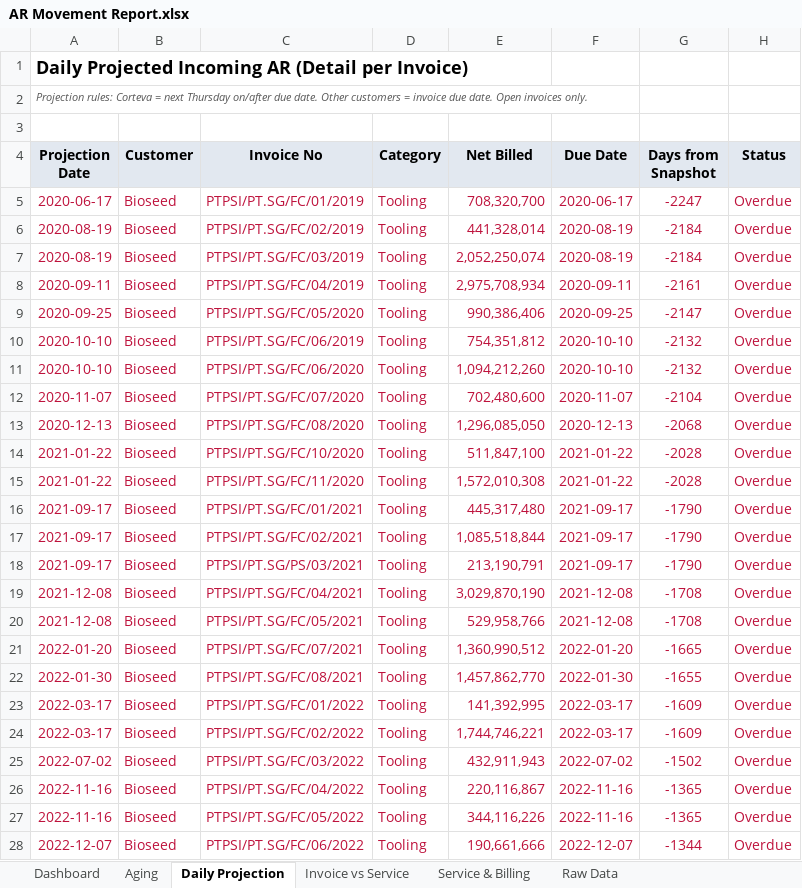
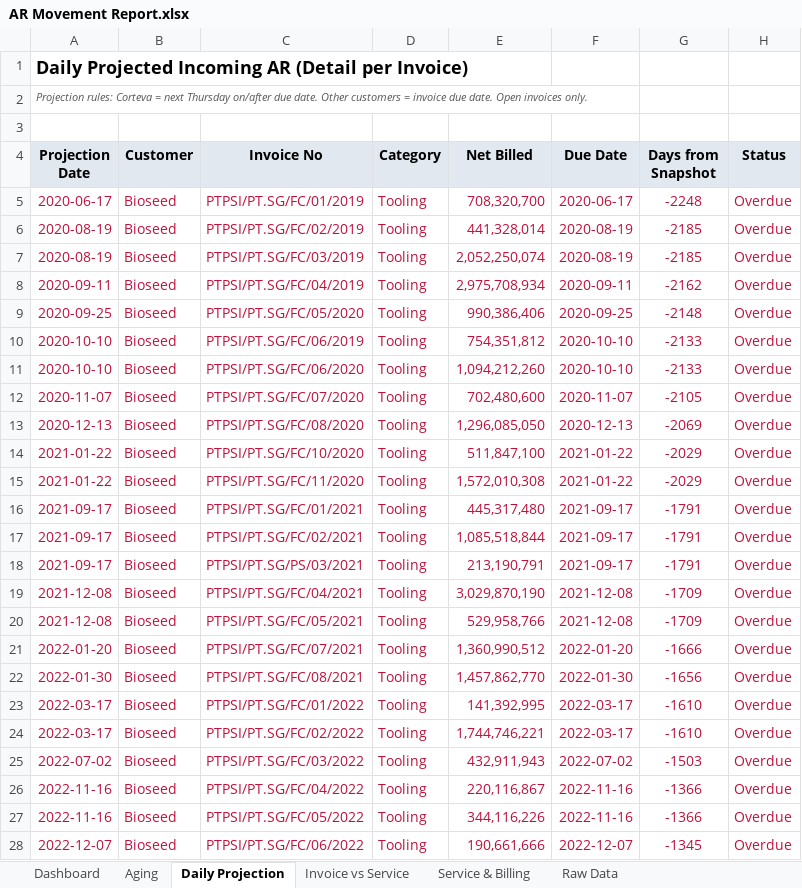
Before and after one commit to finmanagerindonesia-dev/psi-ar-dashboard, an Excel workbook: AR Movement Report.xlsx, sheet Daily Projection, drawn as a sheet; only a part is shown; values as stored, in another font and other column widths than the file's, no borders; the diff covers the shown part only; the diff names each change by its address in the sheet, - before the commit and + after, or states it on an @@ line.

```diff
--- a/AR Movement Report.xlsx (sheet Daily Projection)
+++ b/AR Movement Report.xlsx (sheet Daily Projection)
-G5 (Days from Snapshot): -2247
+G5 (Days from Snapshot): -2248
-G6:G7 (Days from Snapshot): -2184
+G6:G7 (Days from Snapshot): -2185
-G8 (Days from Snapshot): -2161
+G8 (Days from Snapshot): -2162
-G9 (Days from Snapshot): -2147
+G9 (Days from Snapshot): -2148
-G10:G11 (Days from Snapshot): -2132
+G10:G11 (Days from Snapshot): -2133
-G12 (Days from Snapshot): -2104
+G12 (Days from Snapshot): -2105
-G13 (Days from Snapshot): -2068
+G13 (Days from Snapshot): -2069
-G14:G15 (Days from Snapshot): -2028
+G14:G15 (Days from Snapshot): -2029
-G16:G18 (Days from Snapshot): -1790
+G16:G18 (Days from Snapshot): -1791
-G19:G20 (Days from Snapshot): -1708
+G19:G20 (Days from Snapshot): -1709
-G21 (Days from Snapshot): -1665
+G21 (Days from Snapshot): -1666
-G22 (Days from Snapshot): -1655
+G22 (Days from Snapshot): -1656
-G23:G24 (Days from Snapshot): -1609
+G23:G24 (Days from Snapshot): -1610
-G25 (Days from Snapshot): -1502
+G25 (Days from Snapshot): -1503
-G26:G27 (Days from Snapshot): -1365
+G26:G27 (Days from Snapshot): -1366
-G28 (Days from Snapshot): -1344
+G28 (Days from Snapshot): -1345
```
Also changed, not shown: 11 added rows, 15 removed rows and 77 edited cells elsewhere in this sheet, sheet Raw Data, sheet Dashboard, sheet Invoice vs Service, sheet Service & Billing, sheet Aging.
